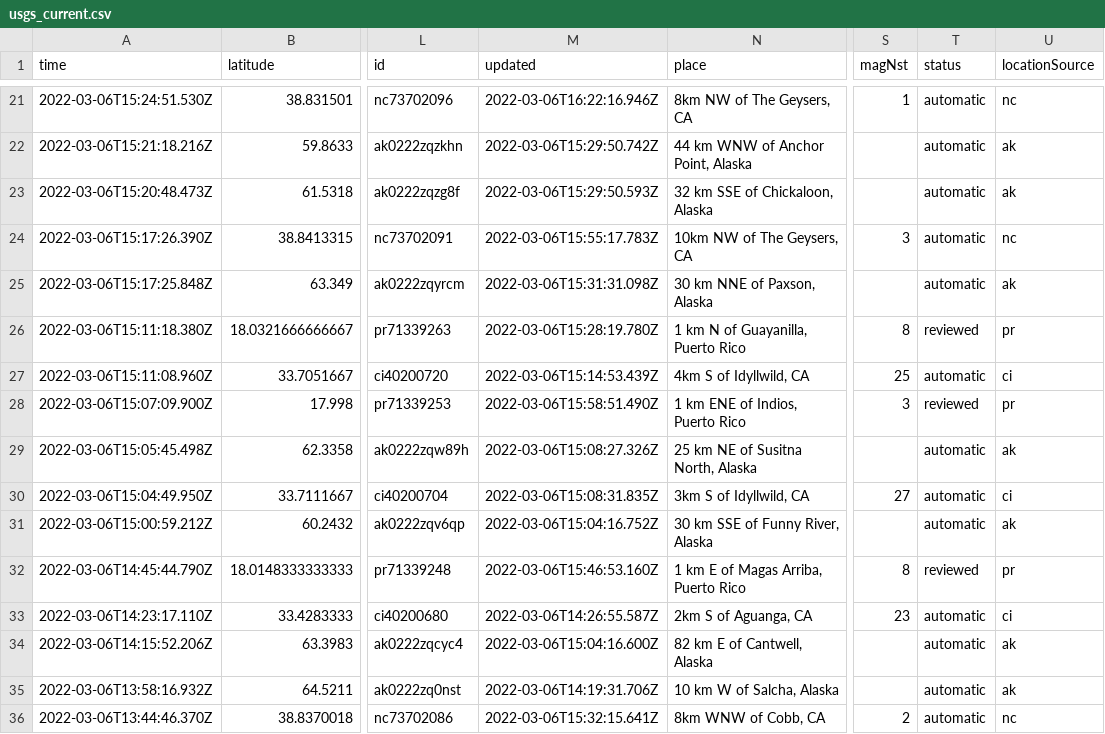
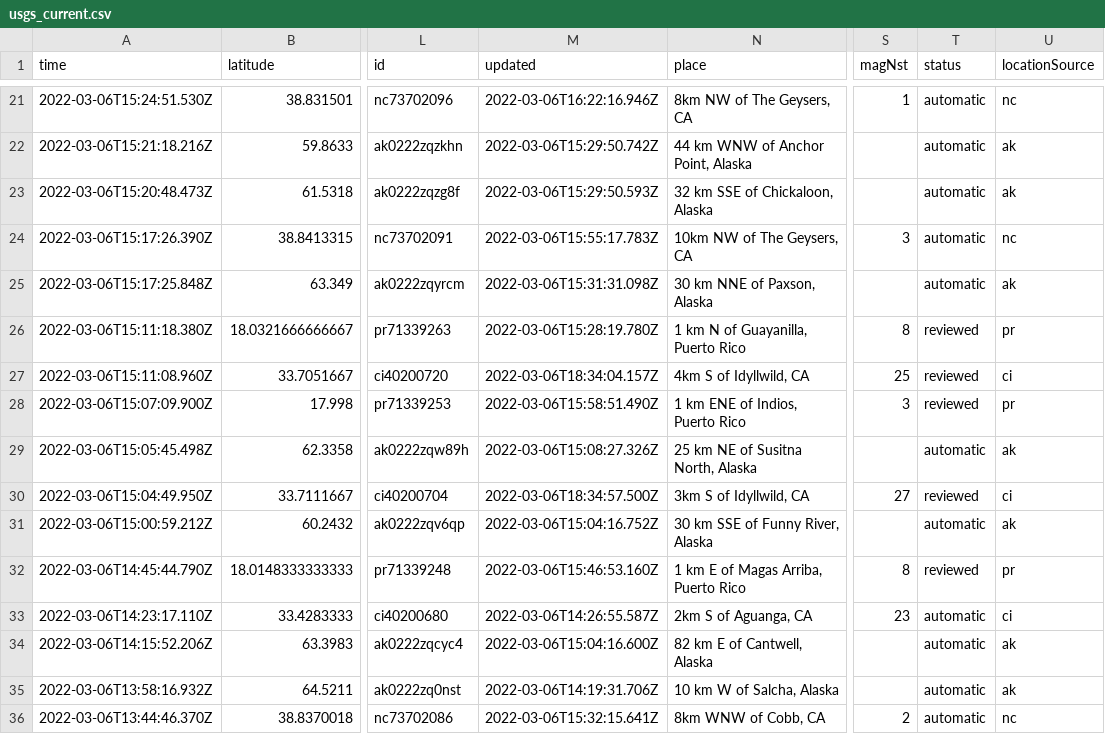
Before and after one commit to johnstont05/nicar22-github-actions, a CSV file: usgs_current.csv, drawn as a sheet; only a part is shown, gaps mark what is left out; the diff covers the shown part only; the diff names each change by its address in the sheet, - before the commit and + after, or states it on an @@ line.

```diff
--- a/usgs_current.csv
+++ b/usgs_current.csv
-M27 (updated): 2022-03-06T15:14:53.439Z
+M27 (updated): 2022-03-06T18:34:04.157Z
-T27 (status): automatic
+T27 (status): reviewed
-M30 (updated): 2022-03-06T15:08:31.835Z
+M30 (updated): 2022-03-06T18:34:57.500Z
-T30 (status): automatic
+T30 (status): reviewed
```
Also changed, not shown: 2 added rows, 2 removed rows and 9 edited cells elsewhere in this file, usgs_main.csv.
